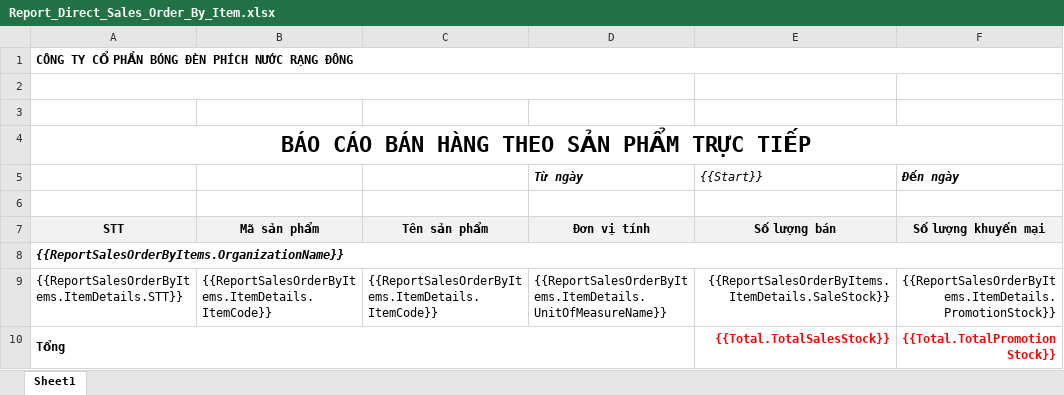
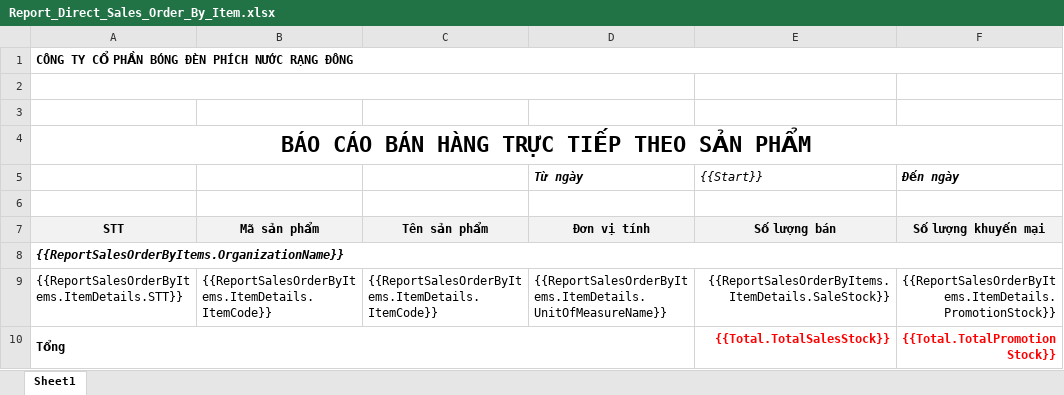
Before and after one commit to nguyenhoangnam123/DMS-CSharp, an Excel workbook: DMS/Templates/Report_Direct_Sales_Order_By_Item.xlsx, sheet Sheet1, drawn as a sheet; only a part is shown; values as stored, in another font and other column widths than the file's, no borders; the diff names each change by its address in the sheet, - before the commit and + after, or states it on an @@ line.

```diff
--- a/DMS/Templates/Report_Direct_Sales_Order_By_Item.xlsx (sheet Sheet1)
+++ b/DMS/Templates/Report_Direct_Sales_Order_By_Item.xlsx (sheet Sheet1)
-A4: BÁO CÁO BÁN HÀNG THEO SẢN PHẨM TRỰC TIẾP
+A4: BÁO CÁO BÁN HÀNG TRỰC TIẾP THEO SẢN PHẨM
```
Also changed, not shown: DMS/Templates/Report_Direct_Sales_Order_By_Employee_And_Item.xlsx, DMS/Templates/Report_Direct_Sales_Order_By_Store_And_Item.xlsx, 5 other files.
